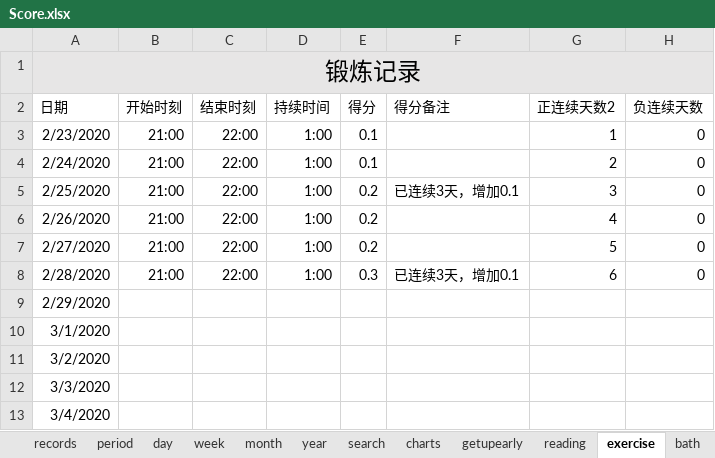
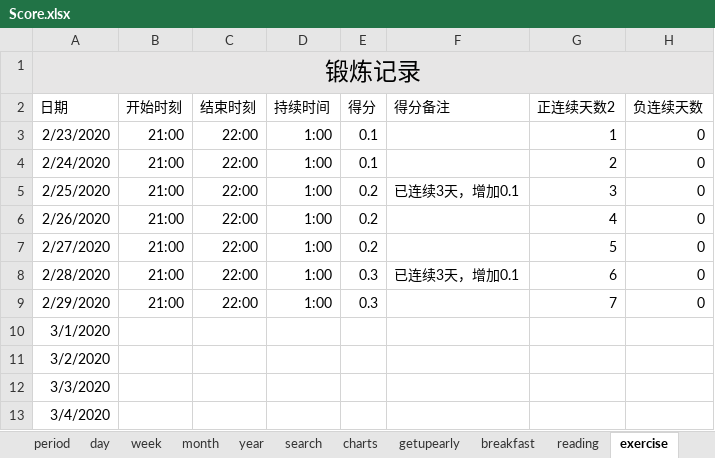
Before and after one commit to Gzhennaxia/Gzhennaxia.github.io, an Excel workbook: source/excel/Score.xlsx, sheet exercise, drawn as a sheet; values as stored, in another font and other column widths than the file's, no borders; table styles not drawn; the diff names each change by its address in the sheet, - before the commit and + after, or states it on an @@ line.

```diff
--- a/source/excel/Score.xlsx (sheet exercise)
+++ b/source/excel/Score.xlsx (sheet exercise)
+sheet tab: breakfast
-B9 (开始时刻): (empty)
+B9 (开始时刻): 21:00
-C9 (结束时刻): (empty)
+C9 (结束时刻): 22:00
-D9 (持续时间): (empty)
+D9 (持续时间): 1:00
-E9 (得分): (empty)
+E9 (得分): 0.3
-G9 (正连续天数2): (empty)
+G9 (正连续天数2): 7
-H9 (负连续天数): (empty)
+H9 (负连续天数): 0
```
Also changed, not shown: sheet records, sheet period, sheet day, sheet bath, sheet reading, sheet getupearly, 2 more sheets, formulas that keep their value, charts or pictures, 5 other files.
